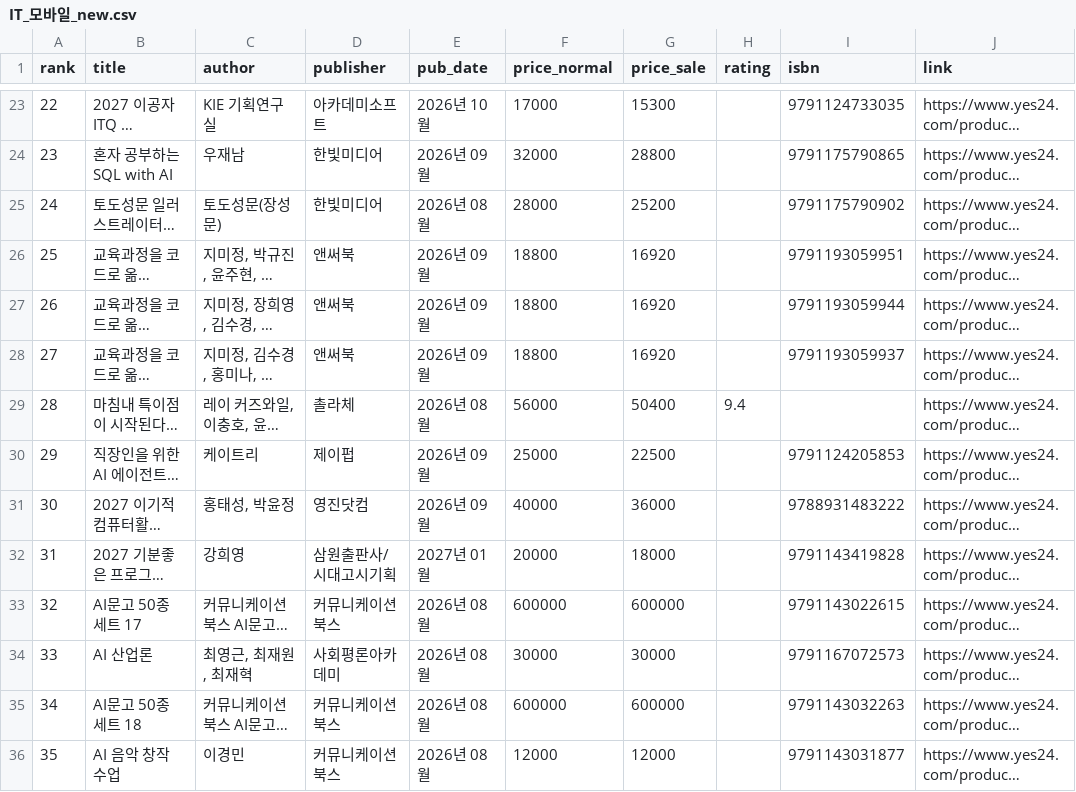
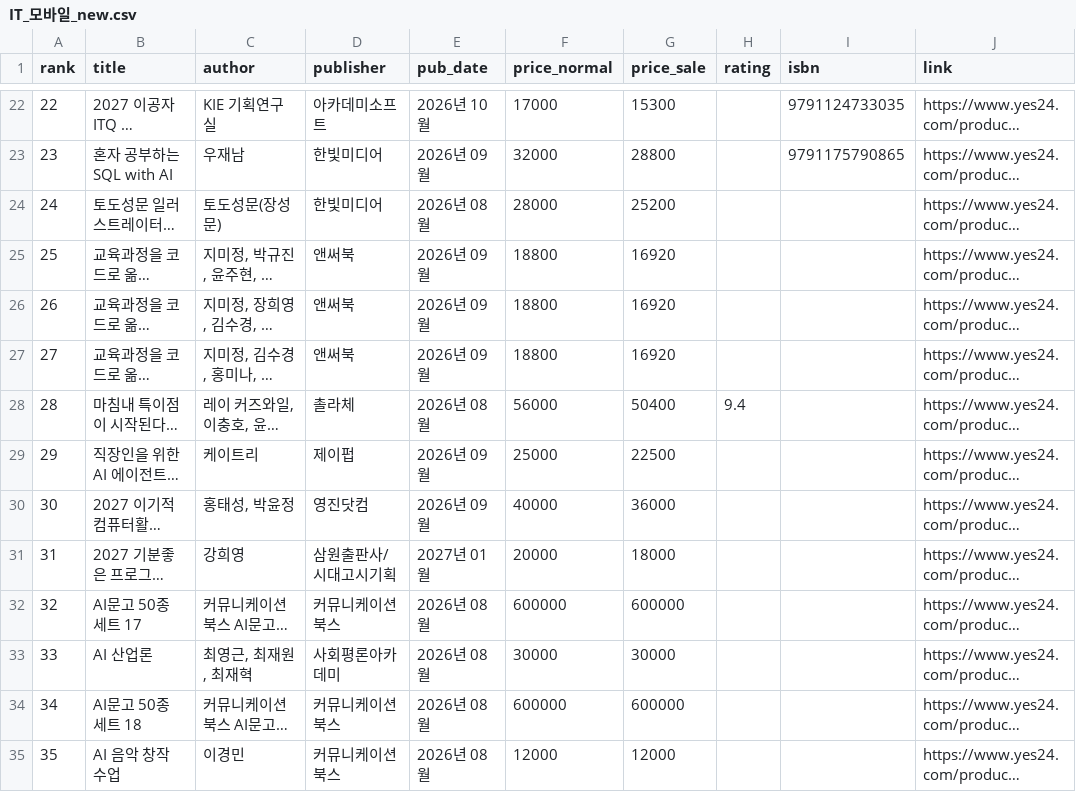
Before and after one commit to msbio79/yes24, a CSV file: data/csv/IT_모바일_new.csv, drawn as a sheet; only a part is shown, gaps mark what is left out; long unchanged cells end in …; addresses are those after the commit; the diff covers the shown part only; the diff names each change by its address in the sheet, - before the commit and + after, or states it on an @@ line.

```diff
--- a/data/csv/IT_모바일_new.csv
+++ b/data/csv/IT_모바일_new.csv
-I24 (isbn): 9791175790902
+I24 (isbn): (empty)
-I25 (isbn): 9791193059951
+I25 (isbn): (empty)
-I26 (isbn): 9791193059944
+I26 (isbn): (empty)
-I27 (isbn): 9791193059937
+I27 (isbn): (empty)
-I29 (isbn): 9791124205853
+I29 (isbn): (empty)
-I30 (isbn): 9788931483222
+I30 (isbn): (empty)
-I31 (isbn): 9791143419828
+I31 (isbn): (empty)
-I32 (isbn): 9791143022615
+I32 (isbn): (empty)
-I33 (isbn): 9791167072573
+I33 (isbn): (empty)
-I34 (isbn): 9791143032263
+I34 (isbn): (empty)
-I35 (isbn): 9791143031877
+I35 (isbn): (empty)
```
Also changed, not shown: 2 added rows, 2 removed rows, 1 moved row, 23 edited cells and row numbers in column A elsewhere in this file, data/csv/가정_살림_best.csv, data/csv/사회_정치_best.csv, 35 other files.
